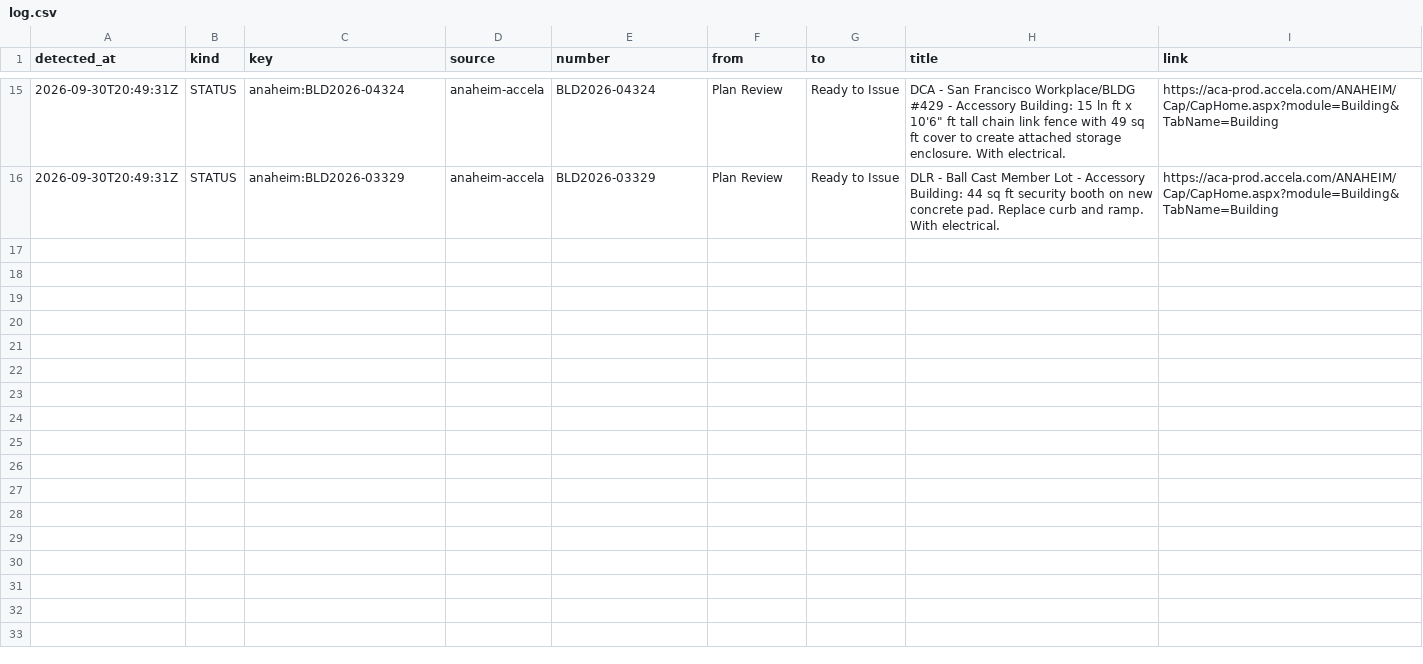
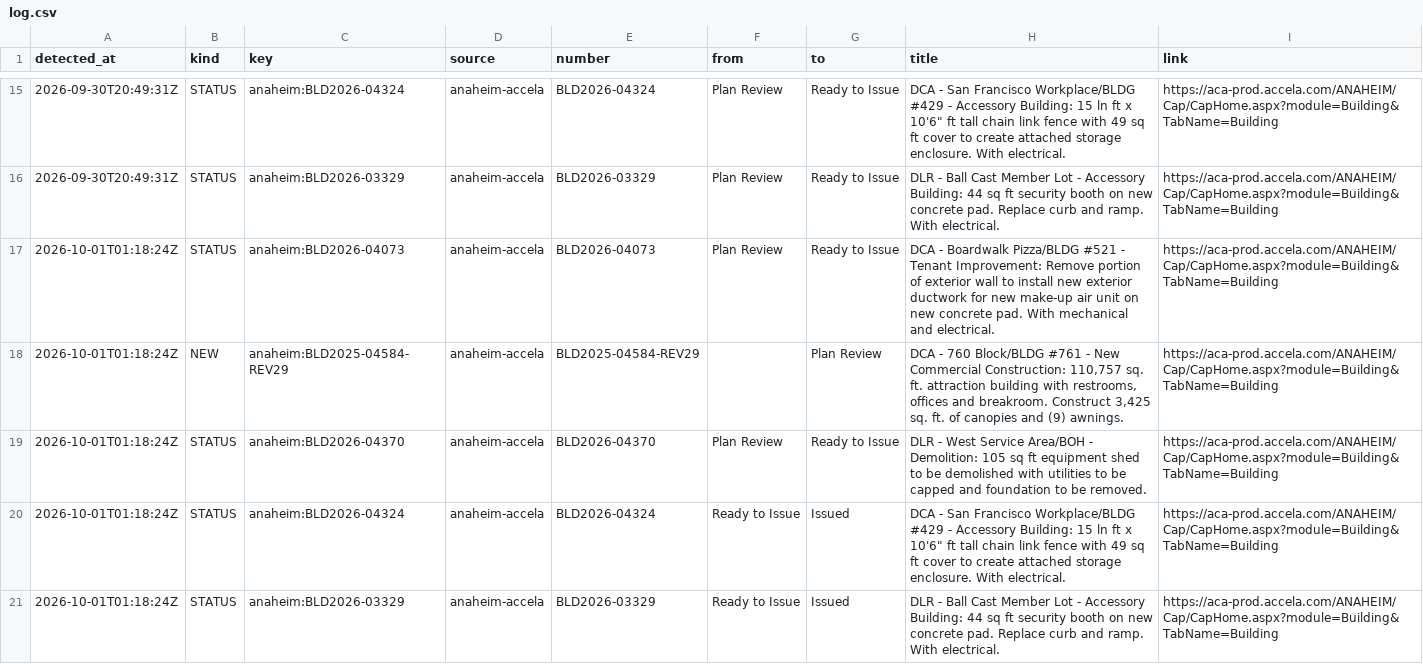
Before and after one commit to scoopdisney/dlr-permit-watch, a CSV file: data/scan/log.csv, drawn as a sheet; only a part is shown, gaps mark what is left out.

```diff
--- a/data/scan/log.csv
+++ b/data/scan/log.csv
@@ -16 +16,6 @@ detected_at,kind,key,source,number,from,to,title,link
 2026-09-30T20:49:31Z,STATUS,anaheim:BLD2026-03329,anaheim-accela,BLD2026-03329,Plan Review,Ready to Issue,DLR - Ball Cast Member Lot - Accessory Building: 44 sq ft security booth on new concrete pad. Replace curb and ramp. With electrical.,https://aca-prod.accela.com/ANAHEIM/Cap/CapHome.aspx?module=Building&TabName=Building
+2026-10-01T01:18:24Z,STATUS,anaheim:BLD2026-04073,anaheim-accela,BLD2026-04073,Plan Review,Ready to Issue,DCA - Boardwalk Pizza/BLDG #521 - Tenant Improvement: Remove portion of exterior wall to install new exterior ductwork for new make-up air unit on new concrete pad. With mechanical and electrical.,https://aca-prod.accela.com/ANAHEIM/Cap/CapHome.aspx?module=Building&TabName=Building
+2026-10-01T01:18:24Z,NEW,anaheim:BLD2025-04584-REV29,anaheim-accela,BLD2025-04584-REV29,,Plan Review,"DCA - 760 Block/BLDG #761 - New Commercial Construction: 110,757 sq. ft. attraction building with restrooms, offices and breakroom. Construct 3,425 sq. ft. of canopies and (9) awnings.",https://aca-prod.accela.com/ANAHEIM/Cap/CapHome.aspx?module=Building&TabName=Building
+2026-10-01T01:18:24Z,STATUS,anaheim:BLD2026-04370,anaheim-accela,BLD2026-04370,Plan Review,Ready to Issue,DLR - West Service Area/BOH - Demolition: 105 sq ft equipment shed to be demolished with utilities to be capped and foundation to be removed.,https://aca-prod.accela.com/ANAHEIM/Cap/CapHome.aspx?module=Building&TabName=Building
+2026-10-01T01:18:24Z,STATUS,anaheim:BLD2026-04324,anaheim-accela,BLD2026-04324,Ready to Issue,Issued,"DCA - San Francisco Workplace/BLDG #429 - Accessory Building: 15 ln ft x 10'6"" ft tall chain link fence with 49 sq ft cover to create attached storage enclosure. With electrical.",https://aca-prod.accela.com/ANAHEIM/Cap/CapHome.aspx?module=Building&TabName=Building
+2026-10-01T01:18:24Z,STATUS,anaheim:BLD2026-03329,anaheim-accela,BLD2026-03329,Ready to Issue,Issued,DLR - Ball Cast Member Lot - Accessory Building: 44 sq ft security booth on new concrete pad. Replace curb and ramp. With electrical.,https://aca-prod.accela.com/ANAHEIM/Cap/CapHome.aspx?module=Building&TabName=Building
```
Also changed, not shown: data/scan/records.csv, 2 other files.
